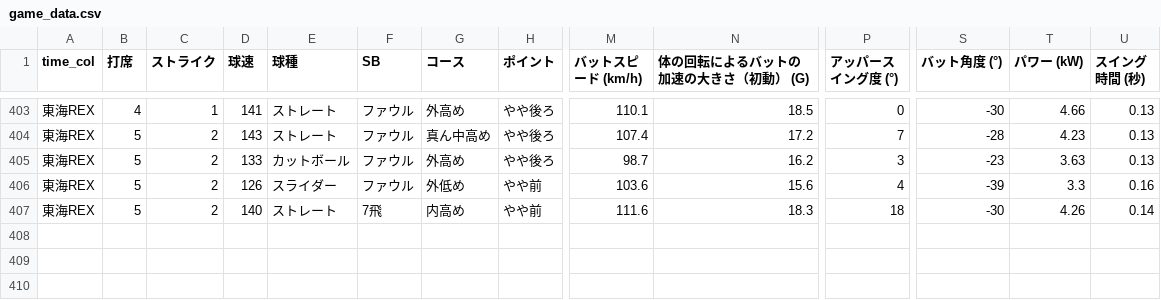
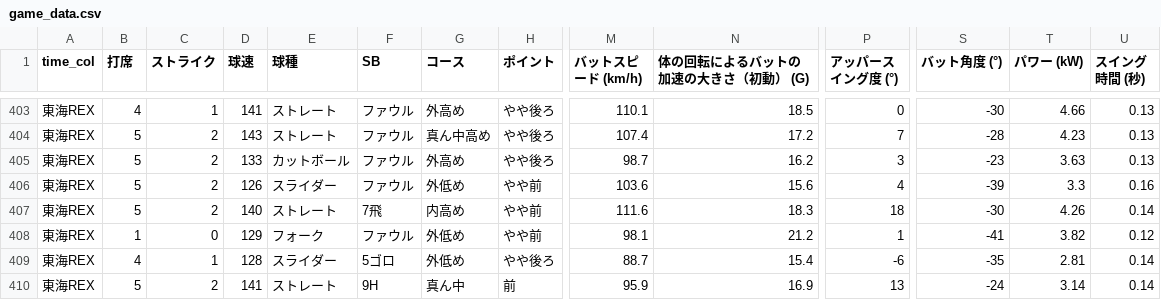
Before and after one commit to sakanatama-hub/Batting-feedback, a CSV file: game_data.csv, drawn as a sheet; only a part is shown, gaps mark what is left out; rows hold the shown columns only; the diff names each change by its address in the sheet, - before the commit and + after, or states it on an @@ line.

Commit message:
Update data 2026-05-07 09:51:01.799239

```diff
--- a/game_data.csv
+++ b/game_data.csv
+row 408: 東海REX | 1 | 0 | 129 | フォーク | ファウル | 外低め | やや前 | 98.1 | 21.2 | 1 | -41 | 3.82 | 0.12
+row 409: 東海REX | 4 | 1 | 128 | スライダー | 5ゴロ | 外低め | やや後ろ | 88.7 | 15.4 | -6 | -35 | 2.81 | 0.14
+row 410: 東海REX | 5 | 2 | 141 | ストレート | 9H | 真ん中 | 前 | 95.9 | 16.9 | 13 | -24 | 3.14 | 0.14
```
